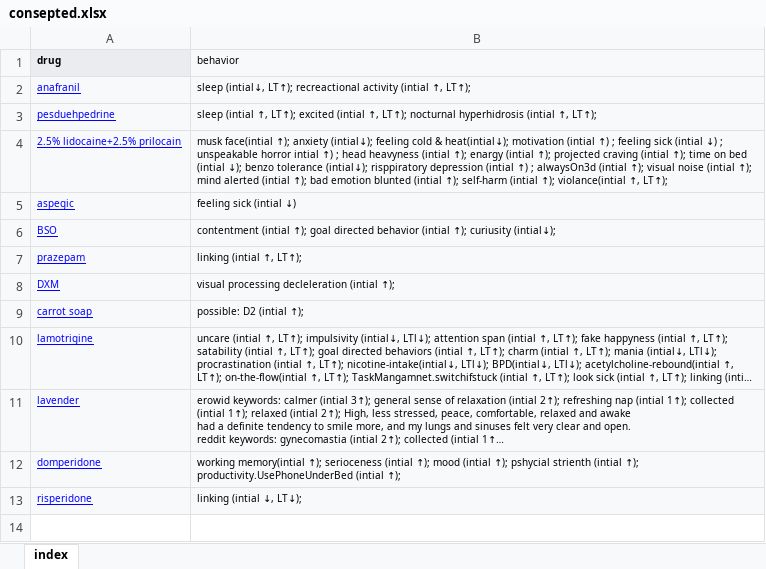
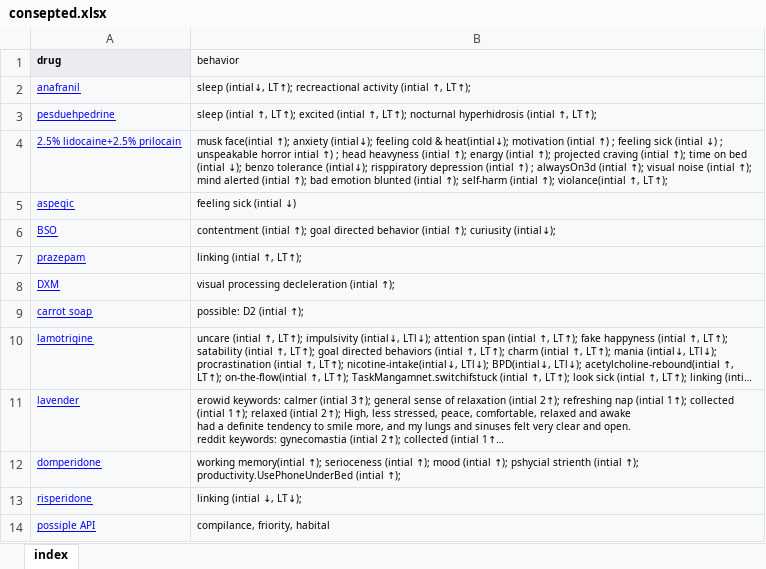
Before and after one commit to ibtisammidlet/alert-gene, an Excel workbook: res/consepted.xlsx, sheet index, drawn as a sheet; long unchanged cells end in …; values as stored, in another font and other column widths than the file's, no borders; the diff names each change by its address in the sheet, - before the commit and + after, or states it on an @@ line.

```diff
--- a/res/consepted.xlsx (sheet index)
+++ b/res/consepted.xlsx (sheet index)
+row 14: possiple API | compilance, friority, habital
```
Also changed, not shown: 3 other files.
